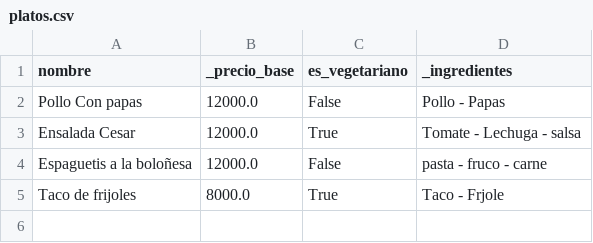
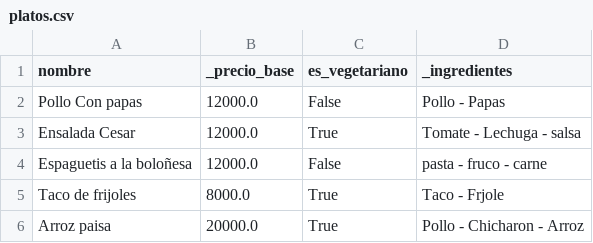
Before and after one commit to mateocardonautp/nutri-utp-programacion-LV, a CSV file: platos.csv, drawn as a sheet.

```diff
--- a/platos.csv
+++ b/platos.csv
@@ -5 +5,2 @@ Espaguetis a la boloñesa,12000.0,False,pasta - fruco - carne
 Taco de frijoles,8000.0,True,Taco - Frjole
+Arroz paisa,20000.0,True,Pollo - Chicharon - Arroz
```
Also changed, not shown: 31 other files.
